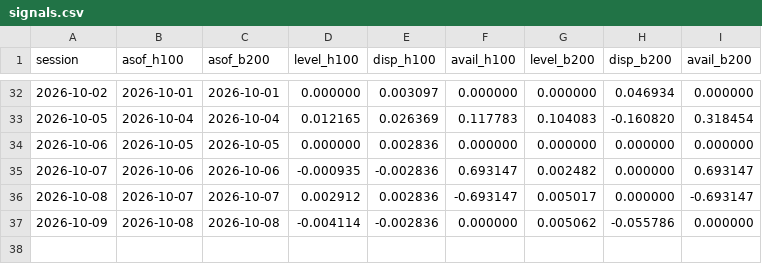
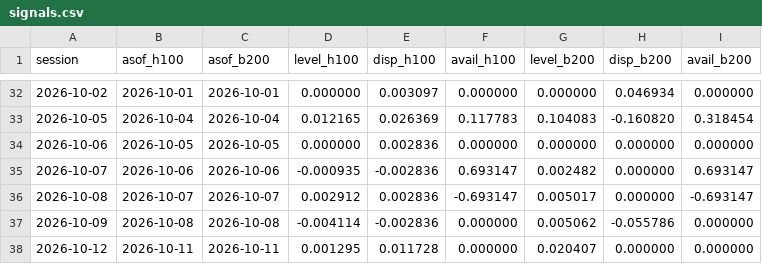
Before and after one commit to jwilliamross/compute-curve, a CSV file: reports/claim4/signals.csv, drawn as a sheet; only a part is shown, gaps mark what is left out.

```diff
--- a/reports/claim4/signals.csv
+++ b/reports/claim4/signals.csv
@@ -37 +37,2 @@ session,asof_h100,asof_b200,level_h100,disp_h100,avail_h100,level_b200,disp_b200
 2026-10-09,2026-10-08,2026-10-08,-0.004114,-0.002836,0.000000,0.005062,-0.055786,0.000000
+2026-10-12,2026-10-11,2026-10-11,0.001295,0.011728,0.000000,0.020407,0.000000,0.000000
```
Also changed, not shown: reports/claim4/predictions.csv, reports/exploration/round1_shadow_H05.csv, 12 other files.
